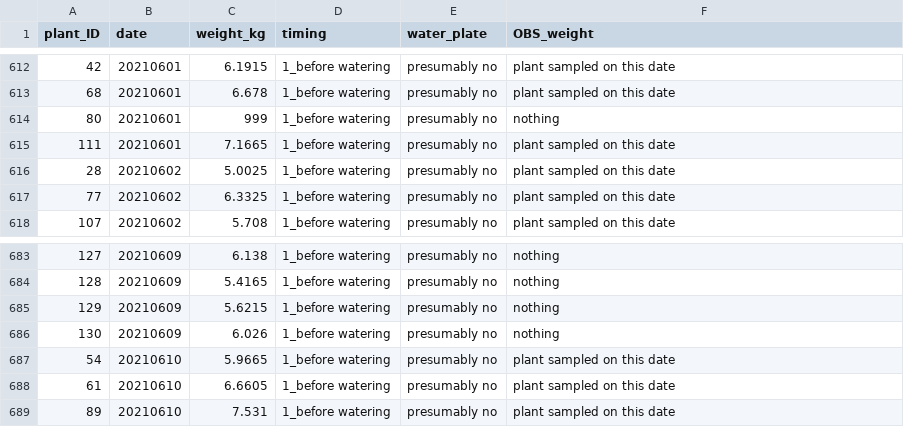
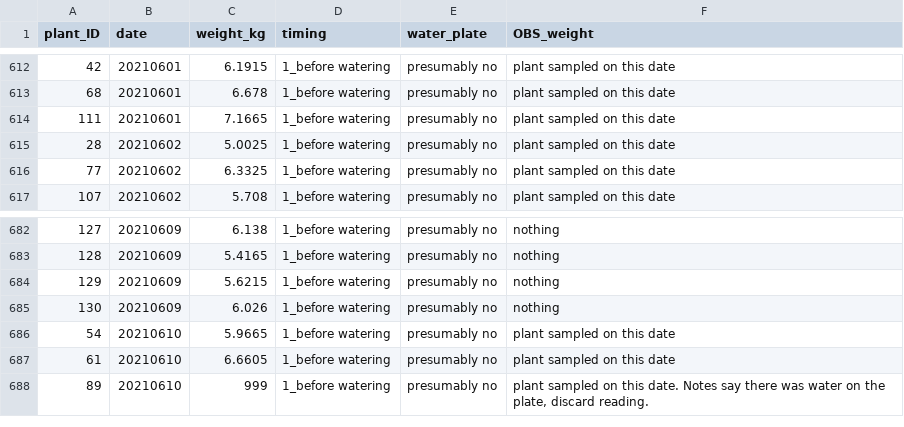
Before and after one commit to TerefiGimeno/PHLISCO, a CSV file: phlData/weight_plants_clean.csv, drawn as a sheet; only a part is shown, gaps mark what is left out.

```diff
--- a/phlData/weight_plants_clean.csv
+++ b/phlData/weight_plants_clean.csv
@@ -613,3 +613,2 @@ plant_ID,date,weight_kg,timing,water_plate,OBS_weight
 68,20210601,6.678,1_before watering,presumably no,plant sampled on this date
-80,20210601,999,1_before watering,presumably no,nothing
 111,20210601,7.1665,1_before watering,presumably no,plant sampled on this date
@@ -688,2 +687,2 @@ plant_ID,date,weight_kg,timing,water_plate,OBS_weight
 61,20210610,6.6605,1_before watering,presumably no,plant sampled on this date
-89,20210610,7.531,1_before watering,presumably no,plant sampled on this date
+89,20210610,999,1_before watering,presumably no,"plant sampled on this date. Notes say there was water on the plate, discard reading."
```
Also changed, not shown: phlData/morpho_biomass.csv, phlData/morpho_merged.csv, 4 other files.
